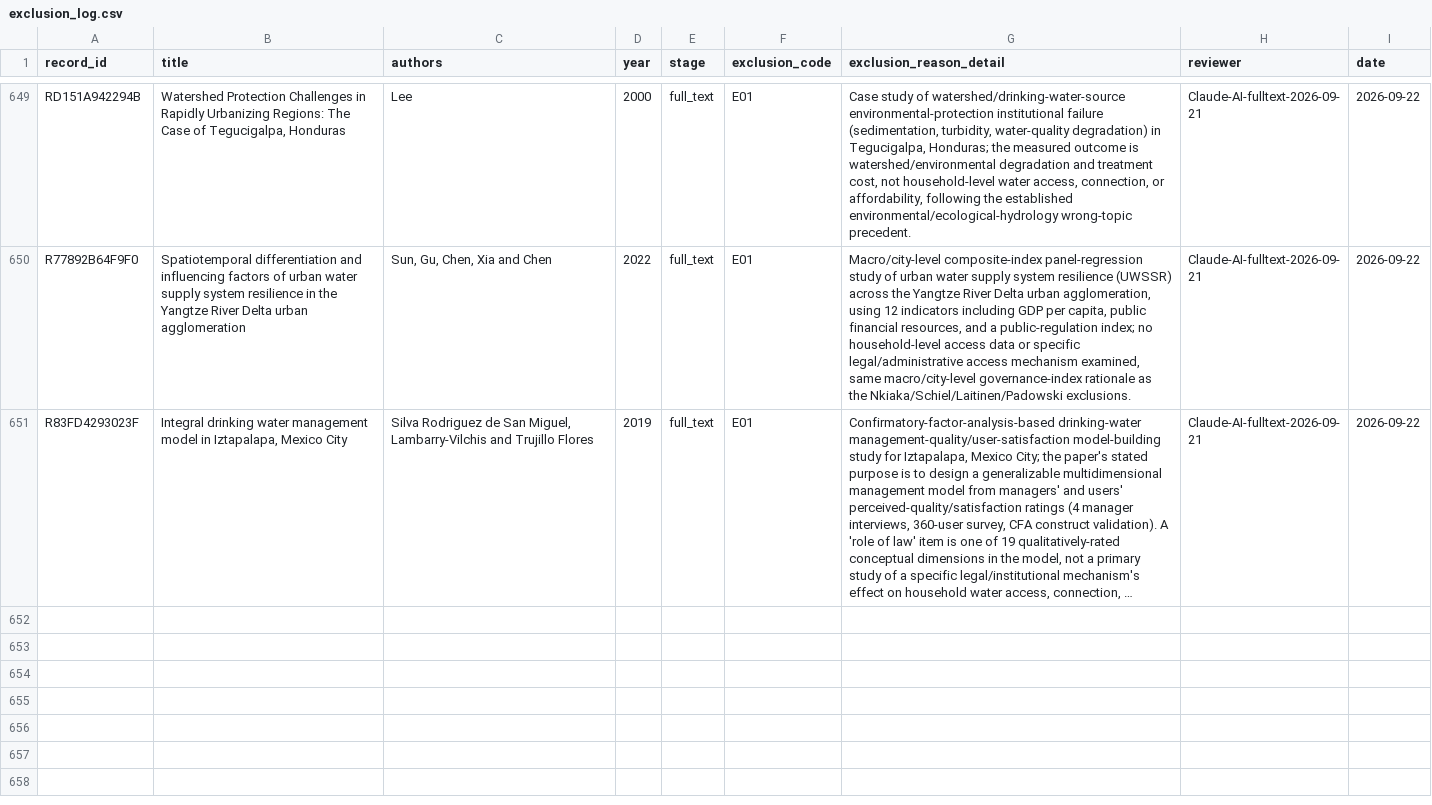
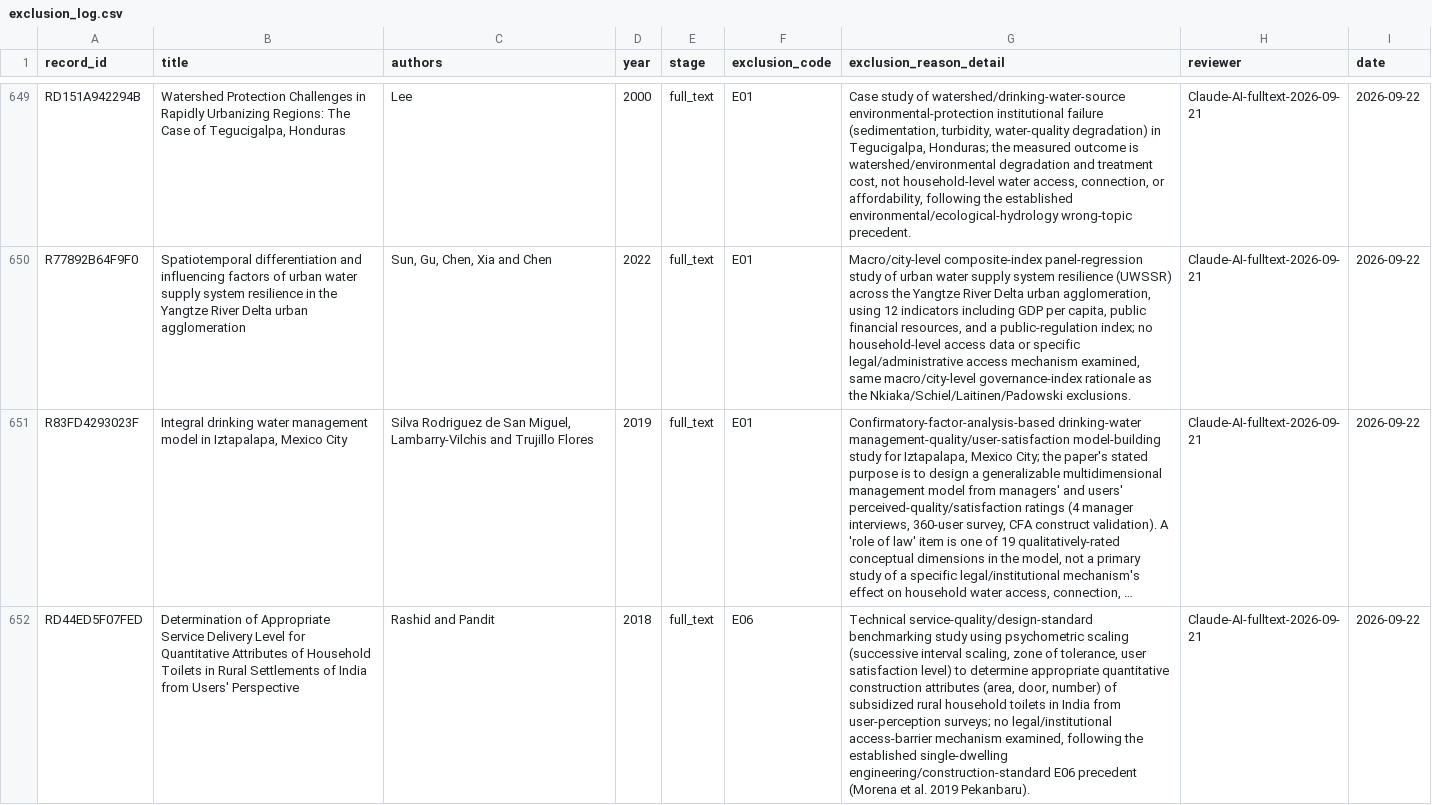
Before and after one commit to jrklaus8/water-law-dataset, a CSV file: legal-last-mile-systematic-review/02_screening/exclusion_log/exclusion_log.csv, drawn as a sheet; only a part is shown, gaps mark what is left out; long unchanged cells end in …; the diff names each change by its address in the sheet, - before the commit and + after, or states it on an @@ line.

```diff
--- a/legal-last-mile-systematic-review/02_screening/exclusion_log/exclusion_log.csv
+++ b/legal-last-mile-systematic-review/02_screening/exclusion_log/exclusion_log.csv
+row 652: RD44ED5F07FED | Determination of Appropriate Service Delivery Level for Quantitative Attributes of Household Toilets in Rural Settlements of India from Users' Perspective | Rashid and Pandit | 2018 | full_text | E06 | Technical service-quality/design-standard benchmarking study using psychometric scaling (successive interval scaling, zone of tolerance, user satisfaction level) to determine appropriate quantitative construction attributes (area, door, number) of subsidized rural household toilets in India from user-perception surveys; no legal/institutional access-barrier mechanism examined, following the established single-dwelling engineering/construction-standard E06 precedent (Morena et al. 2019 Pekanbaru). | Claude-AI-fulltext-2026-09-21 | 2026-09-22
```
Also changed, not shown: legal-last-mile-systematic-review/02_screening/full_text/full_text_retrieval_queue.csv, 6 other files.
